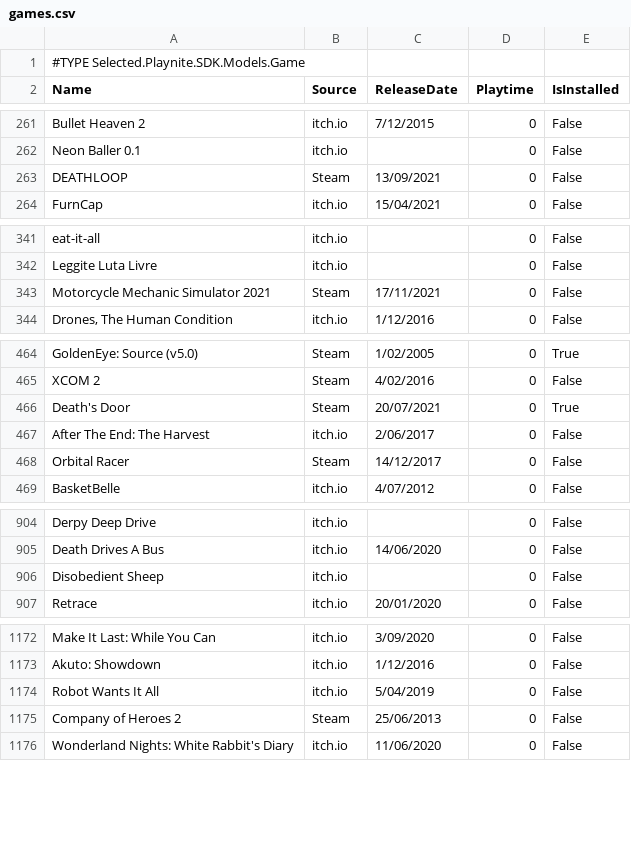
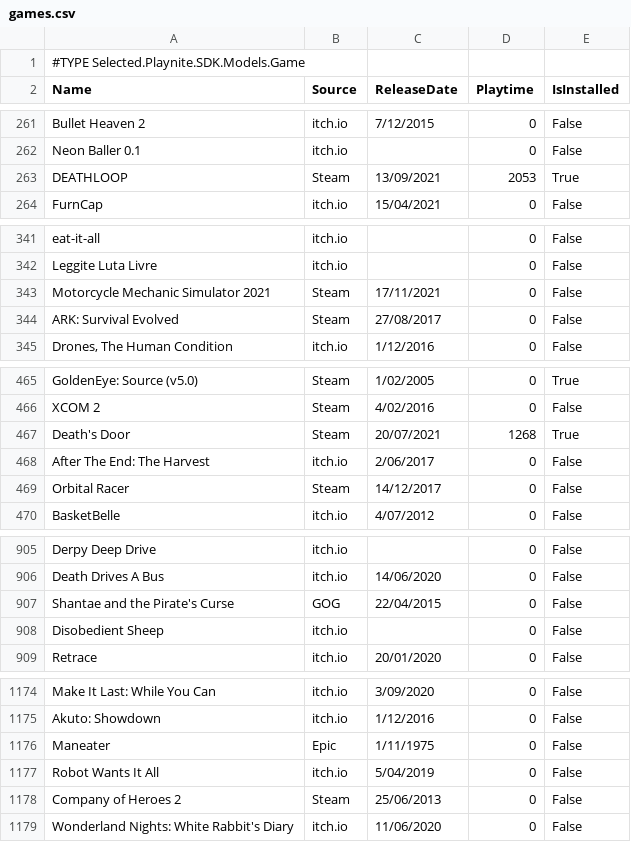
Before and after one commit to tducasse/game-collection, a CSV file: games.csv, drawn as a sheet; only a part is shown, gaps mark what is left out; the diff covers the shown part only.

Commit message:
update db

```diff
--- a/games.csv
+++ b/games.csv
@@ -262,3 +262,3 @@
 "Neon Baller 0.1","itch.io",,"0","False"
-"DEATHLOOP","Steam","13/09/2021","0","False"
+"DEATHLOOP","Steam","13/09/2021","2053","True"
 "FurnCap","itch.io","15/04/2021","0","False"
@@ -343,2 +343,3 @@
 "Motorcycle Mechanic Simulator 2021","Steam","17/11/2021","0","False"
+"ARK: Survival Evolved","Steam","27/08/2017","0","False"
 "Drones, The Human Condition","itch.io","1/12/2016","0","False"
@@ -465,3 +466,3 @@
 "XCOM 2","Steam","4/02/2016","0","False"
-"Death's Door","Steam","20/07/2021","0","True"
+"Death's Door","Steam","20/07/2021","1268","True"
 "After The End: The Harvest","itch.io","2/06/2017","0","False"
@@ -905,2 +906,3 @@
 "Death Drives A Bus","itch.io","14/06/2020","0","False"
+"Shantae and the Pirate's Curse","GOG","22/04/2015","0","False"
 "Disobedient Sheep","itch.io",,"0","False"
@@ -1173,2 +1175,3 @@
 "Akuto: Showdown","itch.io","1/12/2016","0","False"
+"Maneater","Epic","1/11/1975","0","False"
 "Robot Wants It All","itch.io","5/04/2019","0","False"
```
Also changed, not shown: 3 edited cells elsewhere in this file.
